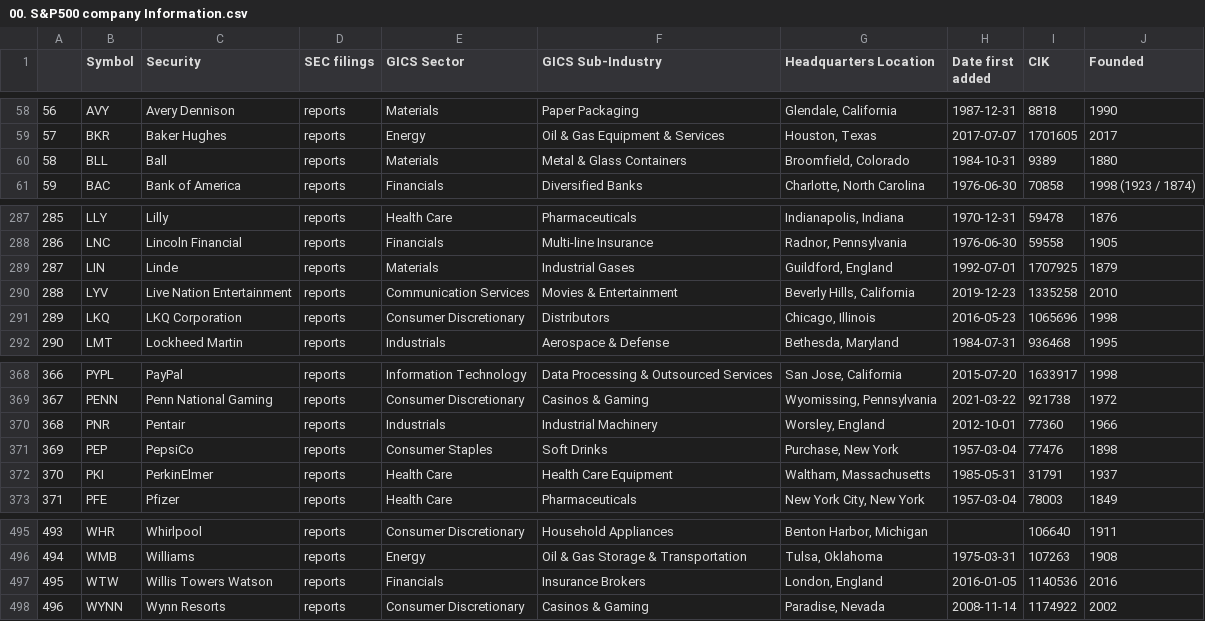
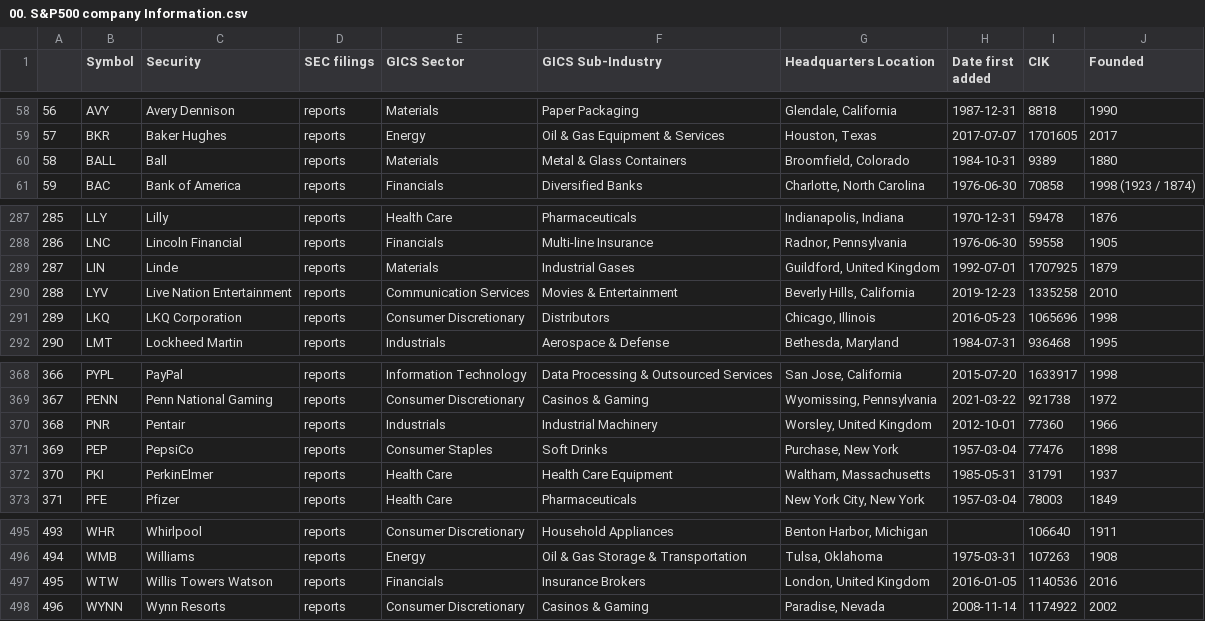
Before and after one commit to KaisBoussofara/Automated-Financial, a CSV file: 00. S&P500 company Information.csv, drawn as a sheet; only a part is shown, gaps mark what is left out.

```diff
--- a/00. S&P500 company Information.csv
+++ b/00. S&P500 company Information.csv
@@ -59,3 +59,3 @@
 57,BKR,Baker Hughes,reports,Energy,Oil & Gas Equipment & Services,"Houston, Texas",2017-07-07,1701605,2017
-58,BLL,Ball,reports,Materials,Metal & Glass Containers,"Broomfield, Colorado",1984-10-31,9389,1880
+58,BALL,Ball,reports,Materials,Metal & Glass Containers,"Broomfield, Colorado",1984-10-31,9389,1880
 59,BAC,Bank of America,reports,Financials,Diversified Banks,"Charlotte, North Carolina",1976-06-30,70858,1998 (1923 / 1874)
@@ -288,3 +288,3 @@
 286,LNC,Lincoln Financial,reports,Financials,Multi-line Insurance,"Radnor, Pennsylvania",1976-06-30,59558,1905
-287,LIN,Linde,reports,Materials,Industrial Gases,"Guildford, England",1992-07-01,1707925,1879
+287,LIN,Linde,reports,Materials,Industrial Gases,"Guildford, United Kingdom",1992-07-01,1707925,1879
 288,LYV,Live Nation Entertainment,reports,Communication Services,Movies & Entertainment,"Beverly Hills, California",2019-12-23,1335258,2010
@@ -369,3 +369,3 @@
 367,PENN,Penn National Gaming,reports,Consumer Discretionary,Casinos & Gaming,"Wyomissing, Pennsylvania",2021-03-22,921738,1972
-368,PNR,Pentair,reports,Industrials,Industrial Machinery,"Worsley, England",2012-10-01,77360,1966
+368,PNR,Pentair,reports,Industrials,Industrial Machinery,"Worsley, United Kingdom",2012-10-01,77360,1966
 369,PEP,PepsiCo,reports,Consumer Staples,Soft Drinks,"Purchase, New York",1957-03-04,77476,1898
@@ -496,3 +496,3 @@
 494,WMB,Williams,reports,Energy,Oil & Gas Storage & Transportation,"Tulsa, Oklahoma",1975-03-31,107263,1908
-495,WTW,Willis Towers Watson,reports,Financials,Insurance Brokers,"London, England",2016-01-05,1140536,2016
+495,WTW,Willis Towers Watson,reports,Financials,Insurance Brokers,"London, United Kingdom",2016-01-05,1140536,2016
 496,WYNN,Wynn Resorts,reports,Consumer Discretionary,Casinos & Gaming,"Paradise, Nevada",2008-11-14,1174922,2002
```
Also changed, not shown: 38 other files.
